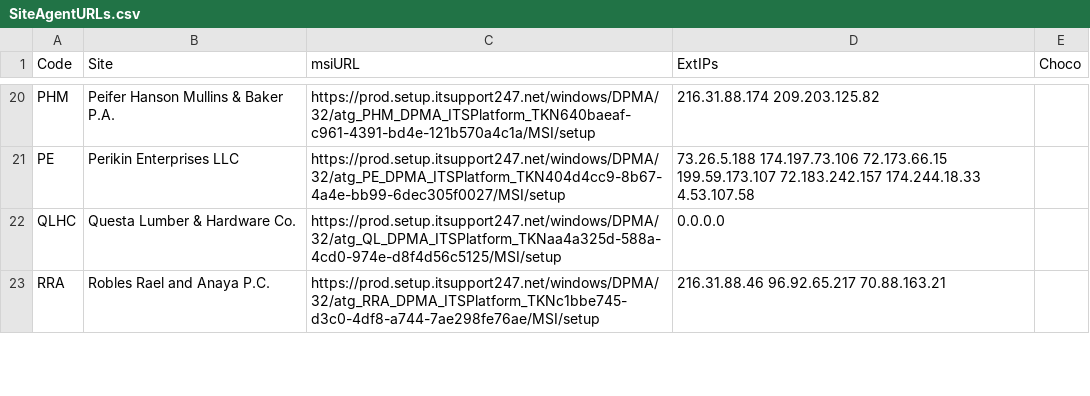
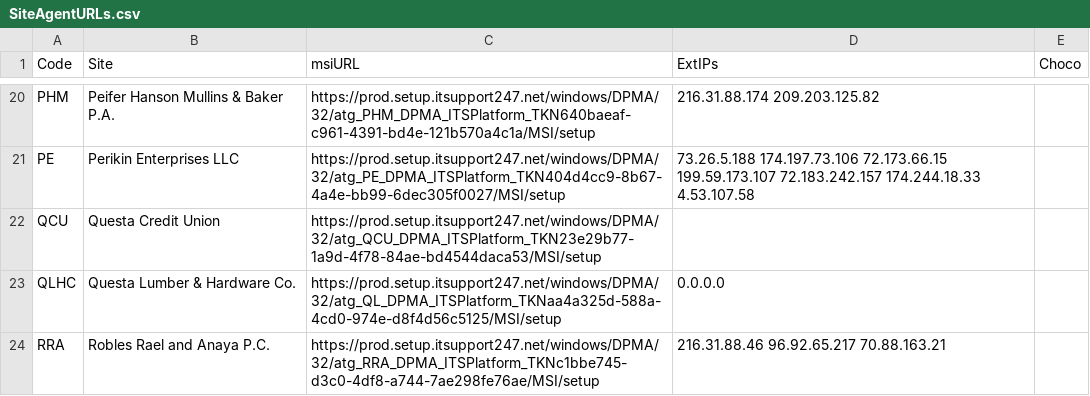
Before and after one commit to AmbitionsTechnologyGroup/ATG-PS-Functions, a CSV file: Scripts/ITS247Agent/SiteAgentURLs.csv, drawn as a sheet; only a part is shown, gaps mark what is left out.

Commit message:
Added QCU

```diff
--- a/Scripts/ITS247Agent/SiteAgentURLs.csv
+++ b/Scripts/ITS247Agent/SiteAgentURLs.csv
@@ -21,2 +21,3 @@ PHM,Peifer Hanson Mullins & Baker P.A.,https://prod.setup.itsupport247.net/windo
 PE,Perikin Enterprises LLC,https://prod.setup.itsupport247.net/windows/DPMA/32/atg_PE_DPMA_ITSPlatform_TKN404d4cc9-8b67-4a4e-bb99-6dec305f0027/MSI/setup,73.26.5.188 174.197.73.106 72.173.66.15 199.59.173.107 72.183.242.157 174.244.18.33 4.53.107.58,
+QCU,Questa Credit Union,https://prod.setup.itsupport247.net/windows/DPMA/32/atg_QCU_DPMA_ITSPlatform_TKN23e29b77-1a9d-4f78-84ae-bd4544daca53/MSI/setup,,
 QLHC,Questa Lumber & Hardware Co.,https://prod.setup.itsupport247.net/windows/DPMA/32/atg_QL_DPMA_ITSPlatform_TKNaa4a325d-588a-4cd0-974e-d8f4d56c5125/MSI/setup,0.0.0.0,
```
